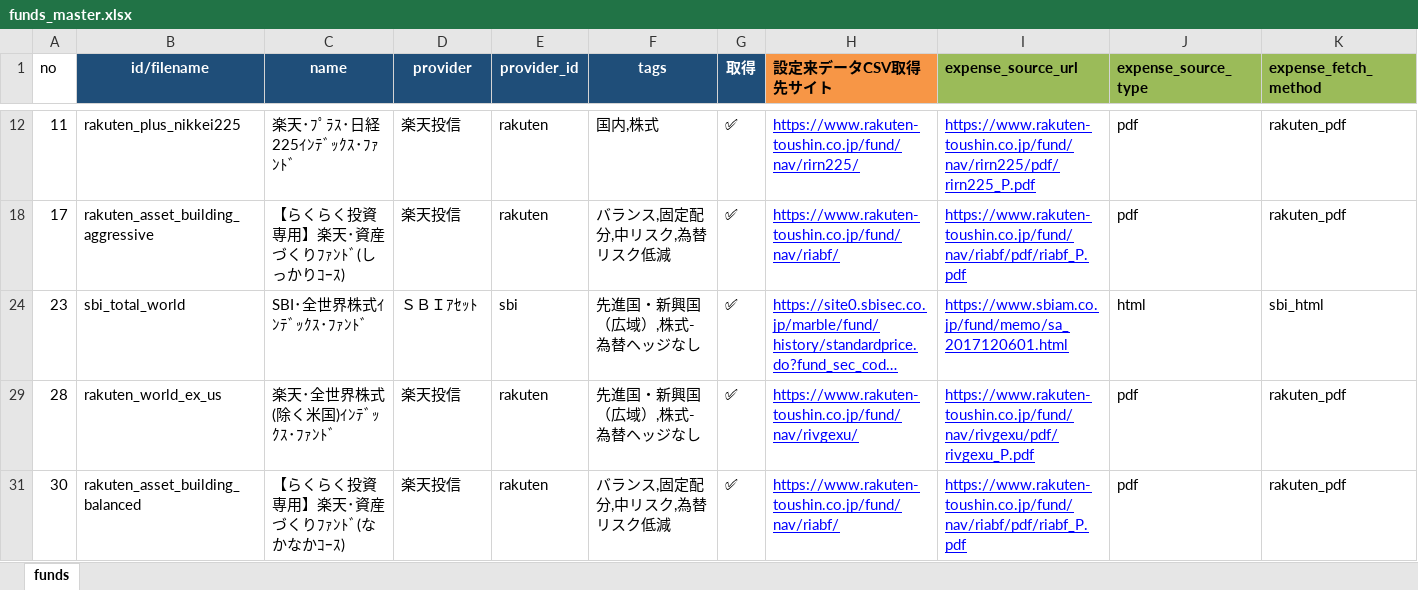
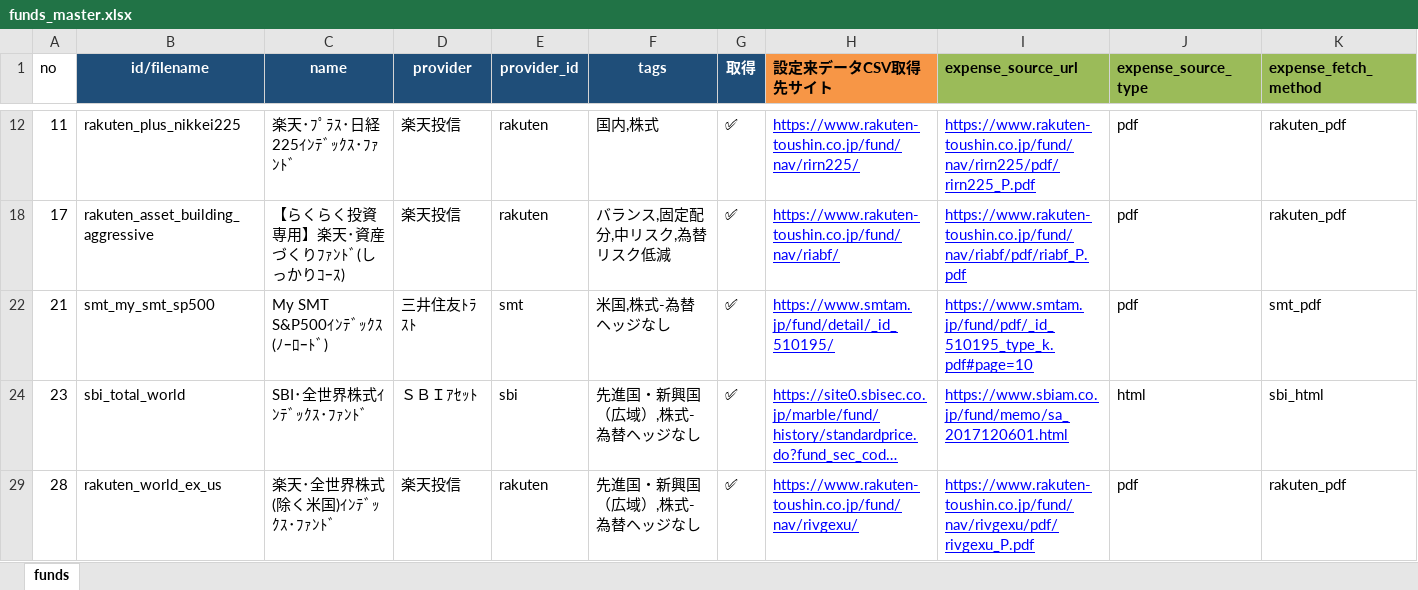
Before and after one commit to emataroshan/tsumitate-app, an Excel workbook: data/funds_master.xlsx, sheet funds, drawn as a sheet; only a part is shown, gaps mark what is left out; the shorter side is filled out with more unchanged rows; long unchanged cells end in …; values as stored, in another font and other column widths than the file's, no borders; conditional formats not drawn; rows hold the shown columns only; the diff names each change by its address in the sheet, - before the commit and + after, or states it on an @@ line.

```diff
--- a/data/funds_master.xlsx (sheet funds)
+++ b/data/funds_master.xlsx (sheet funds)
+row 22: 21 | smt_my_smt_sp500 | My SMT S&P500ｲﾝﾃﾞｯｸｽ(ﾉｰﾛｰﾄﾞ) | 三井住友ﾄﾗｽﾄ | smt | 米国,株式-為替ヘッジなし | ✅ | https://www.smtam.jp/fund/detail/_id_510195/ | https://www.smtam.jp/fund/pdf/_id_510195_type_k.pdf#page=10 | pdf | smt_pdf
```
Also changed, not shown: hidden cells, 9 other files.
